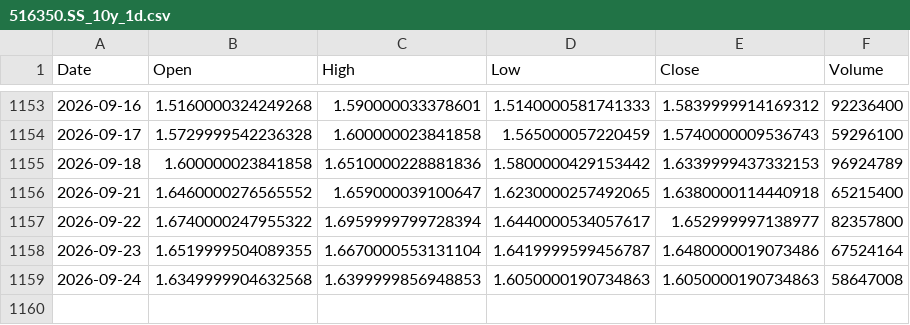
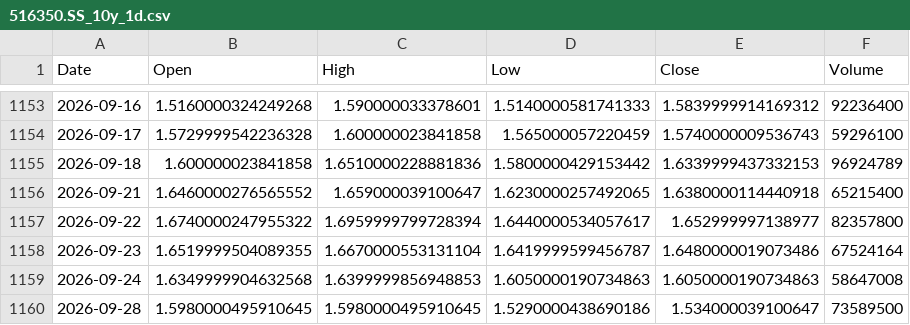
Before and after one commit to cnhjp/quant-trading-system, a CSV file: data/516350.SS_10y_1d.csv, drawn as a sheet; only a part is shown, gaps mark what is left out; the diff names each change by its address in the sheet, - before the commit and + after, or states it on an @@ line.

```diff
--- a/data/516350.SS_10y_1d.csv
+++ b/data/516350.SS_10y_1d.csv
+row 1160: 2026-09-28 | 1.5980000495910645 | 1.5980000495910645 | 1.5290000438690186 | 1.534000039100647 | 73589500
```
Also changed, not shown: data/3033.HK_10y_1d.csv, data/510300.SS_10y_1d.csv, 3 other files.
